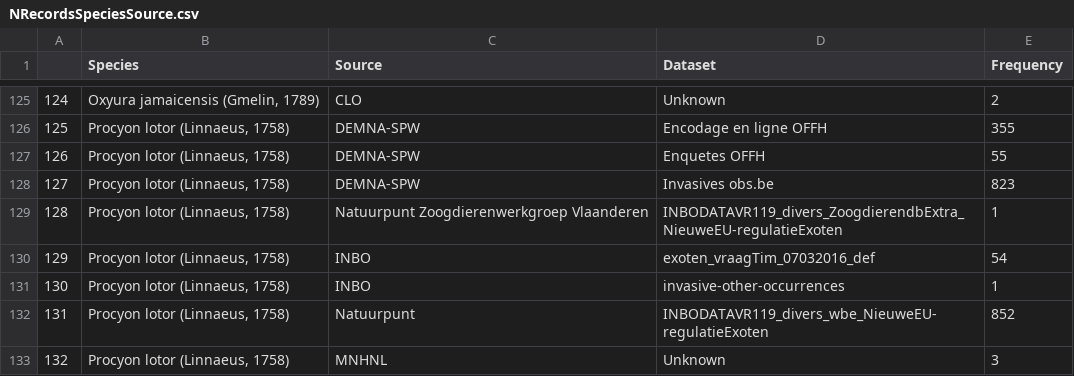
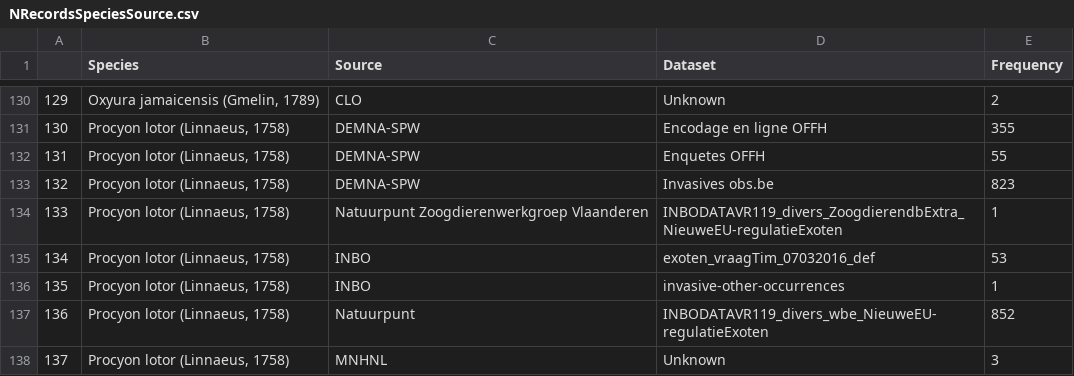
Before and after one commit to SanderDevisscher/EASIN, a CSV file: r-scripts/Outputs/NRecordsSpeciesSource.csv, drawn as a sheet; only a part is shown, gaps mark what is left out; addresses are those after the commit; the diff covers the shown part only; the diff names each change by its address in the sheet, - before the commit and + after, or states it on an @@ line.

```diff
--- a/r-scripts/Outputs/NRecordsSpeciesSource.csv
+++ b/r-scripts/Outputs/NRecordsSpeciesSource.csv
@@ column A renumbered between rows 6 and 177 @@
-E135 (Frequency): 54
+E135 (Frequency): 53
```
Also changed, not shown: 4 added rows, 1 removed row, 3 moved rows and 10 edited cells elsewhere in this file.
